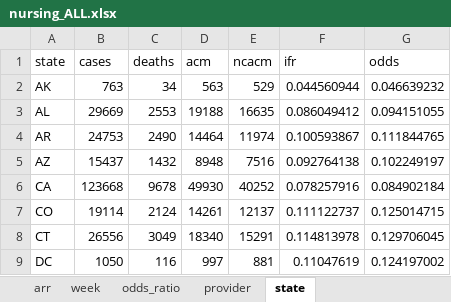
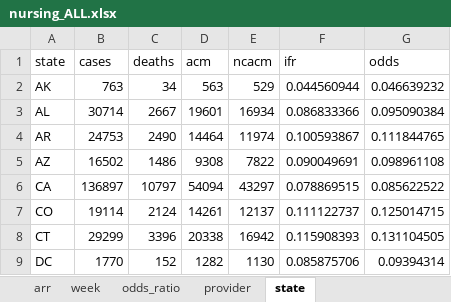
Before and after one commit to skirsch/R-projects, an Excel workbook: nursing/data/nursing_ALL.xlsx, sheet state, drawn as a sheet; only a part is shown; values as stored, in another font and other column widths than the file's, no borders; the diff covers the shown part only; the diff names each change by its address in the sheet, - before the commit and + after, or states it on an @@ line.

```diff
--- a/nursing/data/nursing_ALL.xlsx (sheet state)
+++ b/nursing/data/nursing_ALL.xlsx (sheet state)
-B3 (cases): 29669
+B3 (cases): 30714
-C3 (deaths): 2553
+C3 (deaths): 2667
-D3 (acm): 19188
+D3 (acm): 19601
-E3 (ncacm): 16635
+E3 (ncacm): 16934
-F3 (ifr): 0.086049412
+F3 (ifr): 0.086833366
-G3 (odds): 0.094151055
+G3 (odds): 0.095090384
-B5 (cases): 15437
+B5 (cases): 16502
-C5 (deaths): 1432
+C5 (deaths): 1486
-D5 (acm): 8948
+D5 (acm): 9308
-E5 (ncacm): 7516
+E5 (ncacm): 7822
-F5 (ifr): 0.092764138
+F5 (ifr): 0.090049691
-G5 (odds): 0.102249197
+G5 (odds): 0.098961108
-B6 (cases): 123668
+B6 (cases): 136897
-C6 (deaths): 9678
+C6 (deaths): 10797
-D6 (acm): 49930
+D6 (acm): 54094
-E6 (ncacm): 40252
+E6 (ncacm): 43297
-F6 (ifr): 0.078257916
+F6 (ifr): 0.078869515
-G6 (odds): 0.084902184
+G6 (odds): 0.085622522
-B8 (cases): 26556
+B8 (cases): 29299
-C8 (deaths): 3049
+C8 (deaths): 3396
-D8 (acm): 18340
+D8 (acm): 20338
-E8 (ncacm): 15291
+E8 (ncacm): 16942
-F8 (ifr): 0.114813978
+F8 (ifr): 0.115908393
-G8 (odds): 0.129706045
+G8 (odds): 0.131104505
-B9 (cases): 1050
+B9 (cases): 1770
-C9 (deaths): 116
+C9 (deaths): 152
-D9 (acm): 997
+D9 (acm): 1282
-E9 (ncacm): 881
+E9 (ncacm): 1130
-F9 (ifr): 0.11047619
+F9 (ifr): 0.085875706
-G9 (odds): 0.124197002
+G9 (odds): 0.09394314
```
Also changed, not shown: 197 edited cells elsewhere in this sheet, sheet provider, sheet week, sheet odds_ratio, sheet arr, 2 other files.
